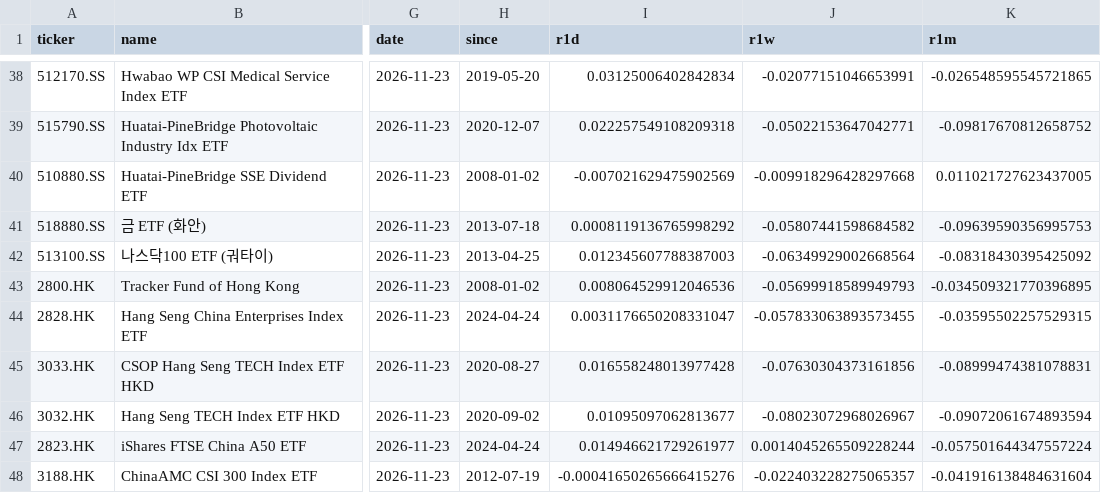
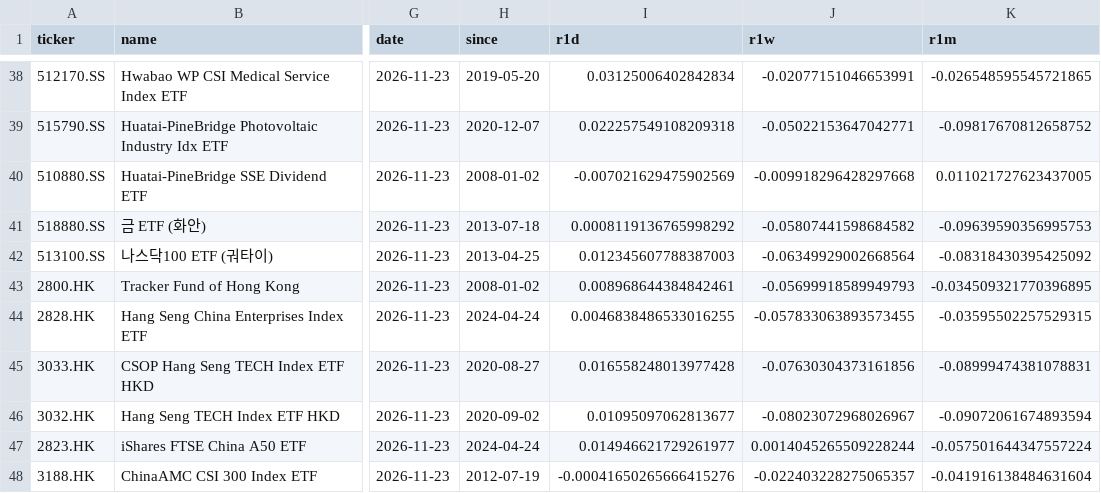
Before and after one commit to inwonc4524-code/Investment_Forecast, a CSV file: docs/latest.csv, drawn as a sheet; only a part is shown, gaps mark what is left out; the diff names each change by its address in the sheet, - before the commit and + after, or states it on an @@ line.

```diff
--- a/docs/latest.csv
+++ b/docs/latest.csv
-I43 (r1d): 0.008064529912046536
+I43 (r1d): 0.008968644384842461
-I44 (r1d): 0.0031176650208331047
+I44 (r1d): 0.0046838486533016255
```
Also changed, not shown: 4 other files.
